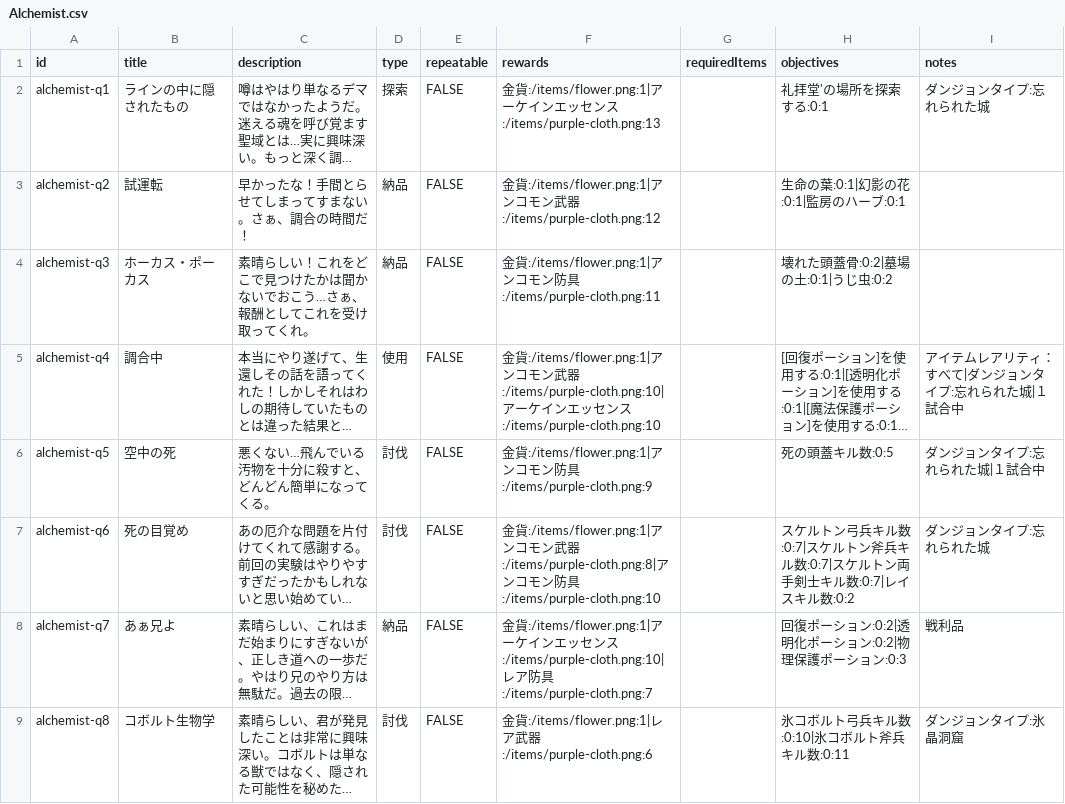
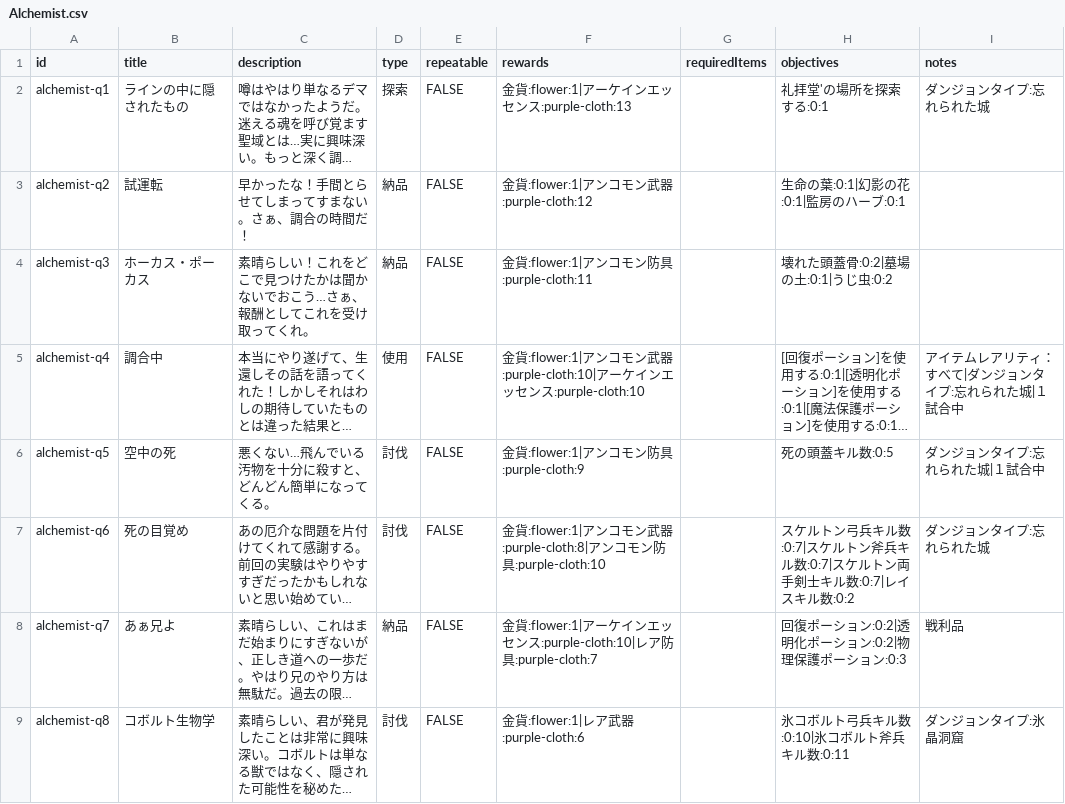
Before and after one commit to fumimasa-k/dad-wiki, a CSV file: data/quests/Alchemist.csv, drawn as a sheet; only a part is shown; long unchanged cells end in …; the diff covers the shown part only; the diff names each change by its address in the sheet, - before the commit and + after, or states it on an @@ line.

```diff
--- a/data/quests/Alchemist.csv
+++ b/data/quests/Alchemist.csv
-F2 (rewards): 金貨:/items/flower.png:1|アーケインエッセンス:/items/purple-cloth.png:13
+F2 (rewards): 金貨:flower:1|アーケインエッセンス:purple-cloth:13
-F3 (rewards): 金貨:/items/flower.png:1|アンコモン武器:/items/purple-cloth.png:12
+F3 (rewards): 金貨:flower:1|アンコモン武器:purple-cloth:12
-F4 (rewards): 金貨:/items/flower.png:1|アンコモン防具:/items/purple-cloth.png:11
+F4 (rewards): 金貨:flower:1|アンコモン防具:purple-cloth:11
-F5 (rewards): 金貨:/items/flower.png:1|アンコモン武器:/items/purple-cloth.png:10|アーケインエッセンス:/items/purple-cloth.png:10
+F5 (rewards): 金貨:flower:1|アンコモン武器:purple-cloth:10|アーケインエッセンス:purple-cloth:10
-F6 (rewards): 金貨:/items/flower.png:1|アンコモン防具:/items/purple-cloth.png:9
+F6 (rewards): 金貨:flower:1|アンコモン防具:purple-cloth:9
-F7 (rewards): 金貨:/items/flower.png:1|アンコモン武器:/items/purple-cloth.png:8|アンコモン防具:/items/purple-cloth.png:10
+F7 (rewards): 金貨:flower:1|アンコモン武器:purple-cloth:8|アンコモン防具:purple-cloth:10
-F8 (rewards): 金貨:/items/flower.png:1|アーケインエッセンス:/items/purple-cloth.png:10|レア防具:/items/purple-cloth.png:7
+F8 (rewards): 金貨:flower:1|アーケインエッセンス:purple-cloth:10|レア防具:purple-cloth:7
-F9 (rewards): 金貨:/items/flower.png:1|レア武器:/items/purple-cloth.png:6
+F9 (rewards): 金貨:flower:1|レア武器:purple-cloth:6
```
Also changed, not shown: 7 edited cells elsewhere in this file, 2 other files.
